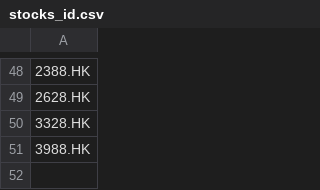
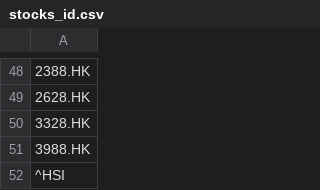
Before and after one commit to yps1994/2017-UHackFin, a CSV file: script/csv/stocks_id.csv, drawn as a sheet; only a part is shown, gaps mark what is left out; the diff names each change by its address in the sheet, - before the commit and + after, or states it on an @@ line.

Commit message:
add HSI

```diff
--- a/script/csv/stocks_id.csv
+++ b/script/csv/stocks_id.csv
+row 52: ^HSI
```
